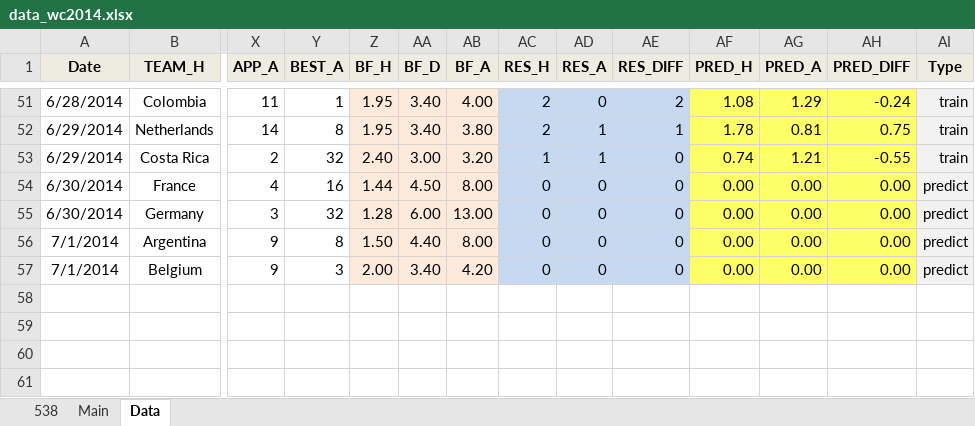
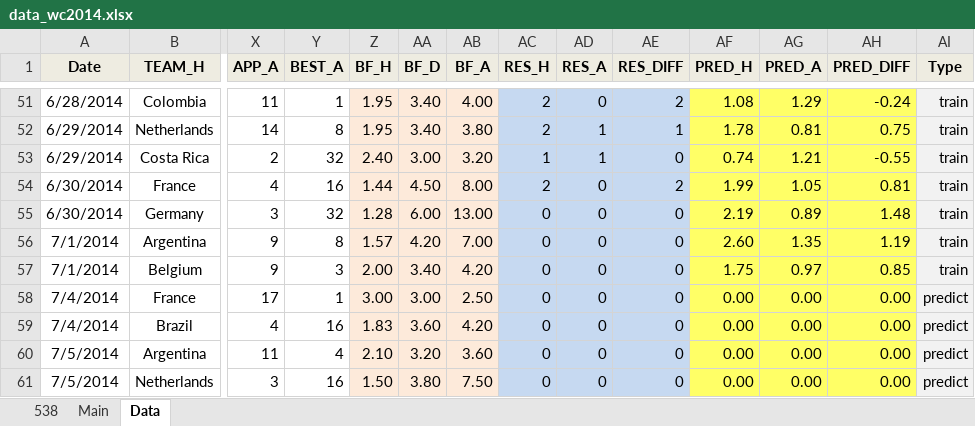
Before and after one commit to woobe/wc2014, an Excel workbook: data/data_wc2014.xlsx, sheet Data, drawn as a sheet; only a part is shown, gaps mark what is left out; values as stored, in another font and other column widths than the file's, no borders; rows hold the shown columns only; the diff names each change by its address in the sheet, - before the commit and + after, or states it on an @@ line.

Commit message:
Predictions for 4 July

```diff
--- a/data/data_wc2014.xlsx (sheet Data)
+++ b/data/data_wc2014.xlsx (sheet Data)
-AC54 (RES_H): 0
+AC54 (RES_H): 2
-AE54 (RES_DIFF): 0
+AE54 (RES_DIFF): 2
-AF54 (PRED_H): 0.00
+AF54 (PRED_H): 1.99
-AG54 (PRED_A): 0.00
+AG54 (PRED_A): 1.05
-AH54 (PRED_DIFF): 0.00
+AH54 (PRED_DIFF): 0.81
-AI54:AI57 (Type): predict
+AI54:AI57 (Type): train
-AF55 (PRED_H): 0.00
+AF55 (PRED_H): 2.19
-AG55 (PRED_A): 0.00
+AG55 (PRED_A): 0.89
-AH55 (PRED_DIFF): 0.00
+AH55 (PRED_DIFF): 1.48
-Z56 (BF_H): 1.50
+Z56 (BF_H): 1.57
-AA56 (BF_D): 4.40
+AA56 (BF_D): 4.20
-AB56 (BF_A): 8.00
+AB56 (BF_A): 7.00
-AF56 (PRED_H): 0.00
+AF56 (PRED_H): 2.60
-AG56 (PRED_A): 0.00
+AG56 (PRED_A): 1.35
-AH56 (PRED_DIFF): 0.00
+AH56 (PRED_DIFF): 1.19
-AF57 (PRED_H): 0.00
+AF57 (PRED_H): 1.75
-AG57 (PRED_A): 0.00
+AG57 (PRED_A): 0.97
-AH57 (PRED_DIFF): 0.00
+AH57 (PRED_DIFF): 0.85
+row 58: 7/4/2014 | France | 17 | 1 | 3.00 | 3.00 | 2.50 | 0 | 0 | 0 | 0.00 | 0.00 | 0.00 | predict
+row 59: 7/4/2014 | Brazil | 4 | 16 | 1.83 | 3.60 | 4.20 | 0 | 0 | 0 | 0.00 | 0.00 | 0.00 | predict
+row 60: 7/5/2014 | Argentina | 11 | 4 | 2.10 | 3.20 | 3.60 | 0 | 0 | 0 | 0.00 | 0.00 | 0.00 | predict
+row 61: 7/5/2014 | Netherlands | 3 | 16 | 1.50 | 3.80 | 7.50 | 0 | 0 | 0 | 0.00 | 0.00 | 0.00 | predict
```
Also changed, not shown: sheet Main, 2 other files.
